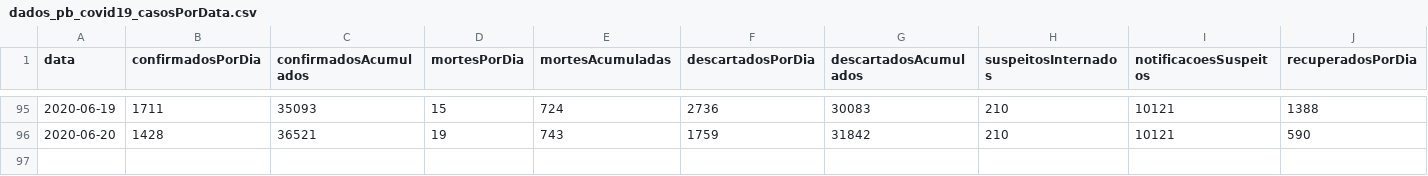
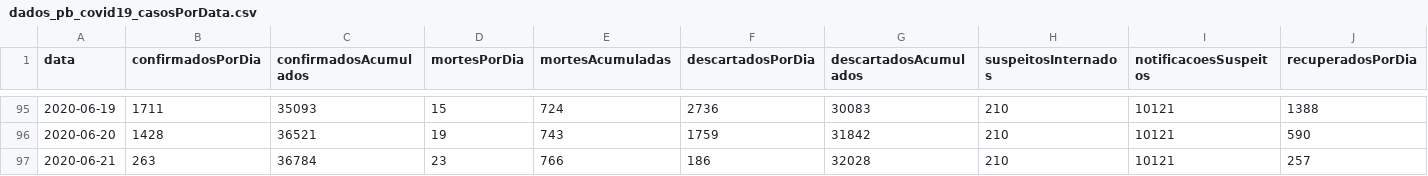
Before and after one commit to covid19pb/covid19pb.github.io, a CSV file: data/paraiba/dados_pb_covid19_casosPorData.csv, drawn as a sheet; only a part is shown, gaps mark what is left out; rows hold the shown columns only; the diff names each change by its address in the sheet, - before the commit and + after, or states it on an @@ line.

```diff
--- a/data/paraiba/dados_pb_covid19_casosPorData.csv
+++ b/data/paraiba/dados_pb_covid19_casosPorData.csv
+row 97: 2020-06-21 | 263 | 36784 | 23 | 766 | 186 | 32028 | 210 | 10121 | 257
```
Also changed, not shown: data/paraiba/dados_pb_covid19_boletim_FaixaEtaria.csv, data/paraiba/dados_pb_covid19_casosPorCidade.csv, 7 other files.
